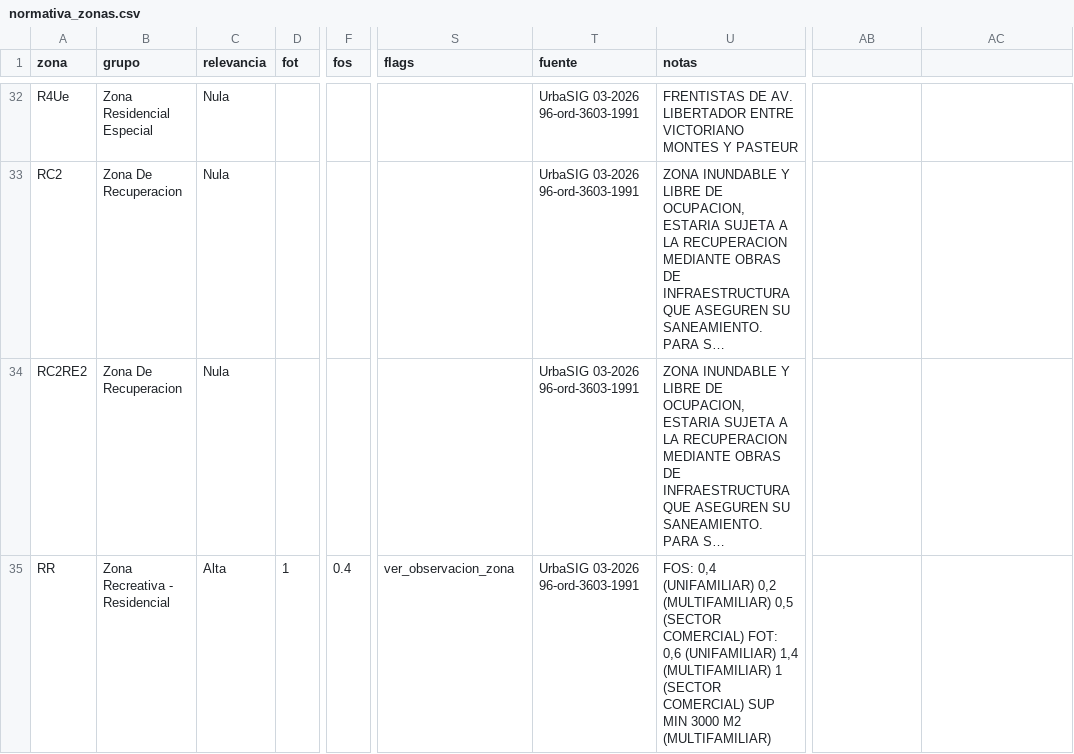
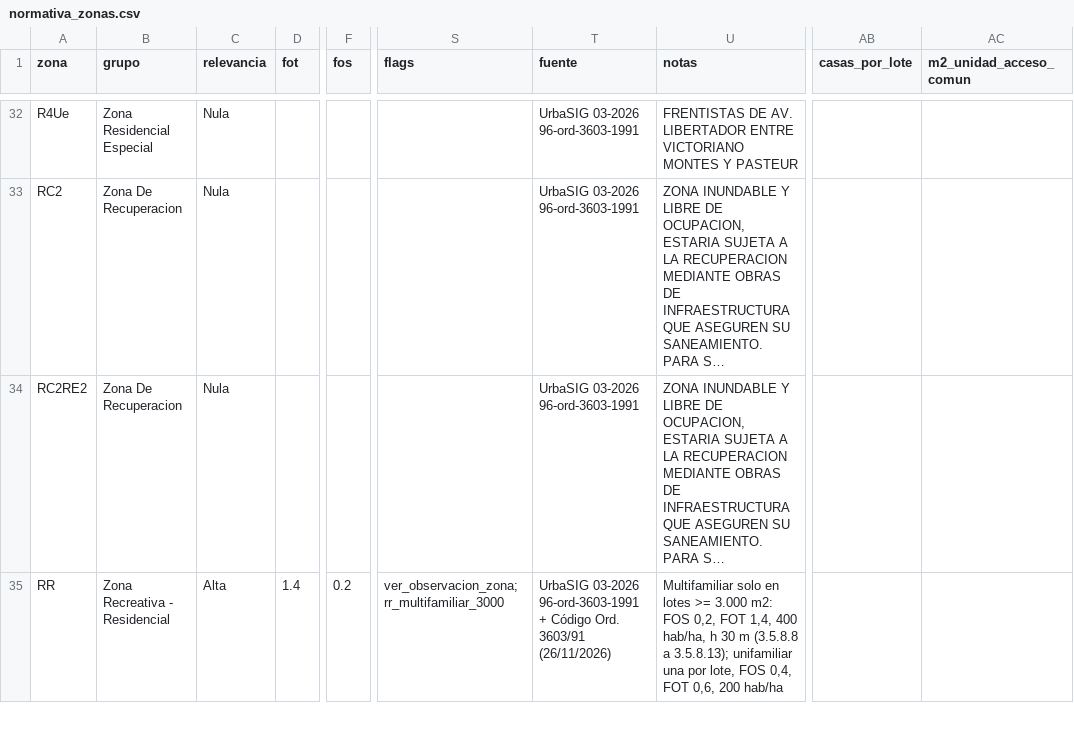
Before and after one commit to GTFONTA/scouting-zanara, a CSV file: municipios/san_fernando/normativa_zonas.csv, drawn as a sheet; only a part is shown, gaps mark what is left out; long unchanged cells end in …; the diff covers the shown part only; the diff names each change by its address in the sheet, - before the commit and + after, or states it on an @@ line.

```diff
--- a/municipios/san_fernando/normativa_zonas.csv
+++ b/municipios/san_fernando/normativa_zonas.csv
-AB1: (empty)
+AB1: casas_por_lote
-AC1: (empty)
+AC1: m2_unidad_acceso_comun
-D35 (fot): 1
+D35 (fot): 1.4
-F35 (fos): 0.4
+F35 (fos): 0.2
-S35 (flags): ver_observacion_zona
+S35 (flags): ver_observacion_zona;rr_multifamiliar_3000
-T35 (fuente): …03-2026 96-ord-3603-1991
+T35 (fuente): …03-2026 96-ord-3603-1991 + Código Ord. 3603/91 (26/11/2026)
-U35 (notas): FOS: 0,4 (UNIFAMILIAR) 0,2 (MULTIFAMILIAR) 0,5 (SECTOR COMERCIAL) FOT: 0,6 (UNIFAMILIAR) 1,4 (MULTIFAMILIAR) 1 (SECTOR COMERCIAL) SUP MIN 3000 M2 (MULTIFAMILIAR)
+U35 (notas): Multifamiliar solo en lotes >= 3.000 m2: FOS 0,2, FOT 1,4, 400 hab/ha, h 30 m (3.5.8.8 a 3.5.8.13); unifamiliar una por lote, FOS 0,4, FOT 0,6, 200 hab/ha
```
Also changed, not shown: 93 edited cells elsewhere in this file, municipios/tigre/normativa_zonas.csv, 9 other files.
